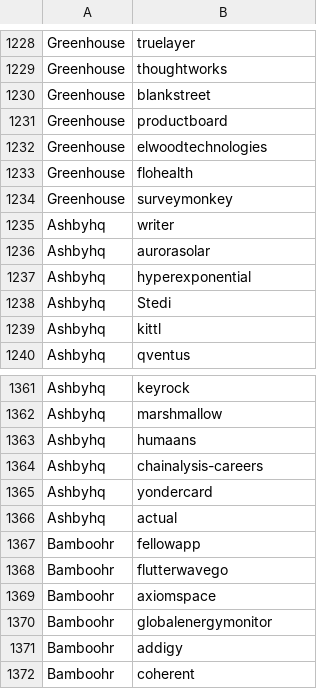
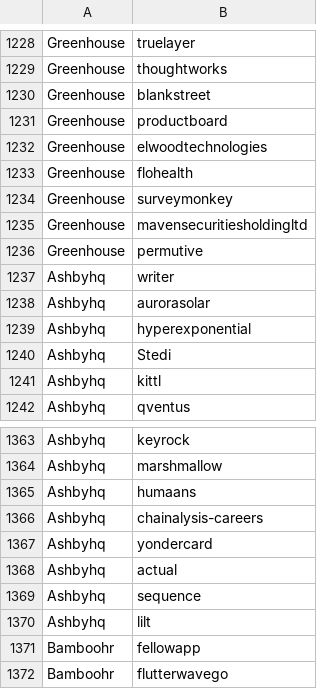
Before and after one commit to Ches-ctrl/Cheddar, a CSV file: storage/csv/ats_identifiers.csv, drawn as a sheet; only a part is shown, gaps mark what is left out; the shorter side is filled out with more unchanged rows.

```diff
--- a/storage/csv/ats_identifiers.csv
+++ b/storage/csv/ats_identifiers.csv
@@ -1234,2 +1234,4 @@ Greenhouse,flohealth
 Greenhouse,surveymonkey
+Greenhouse,mavensecuritiesholdingltd
+Greenhouse,permutive
 Ashbyhq,writer
@@ -1366,2 +1368,4 @@ Ashbyhq,yondercard
 Ashbyhq,actual
+Ashbyhq,sequence
+Ashbyhq,lilt
 Bamboohr,fellowapp
```
Also changed, not shown: 7 other files.
